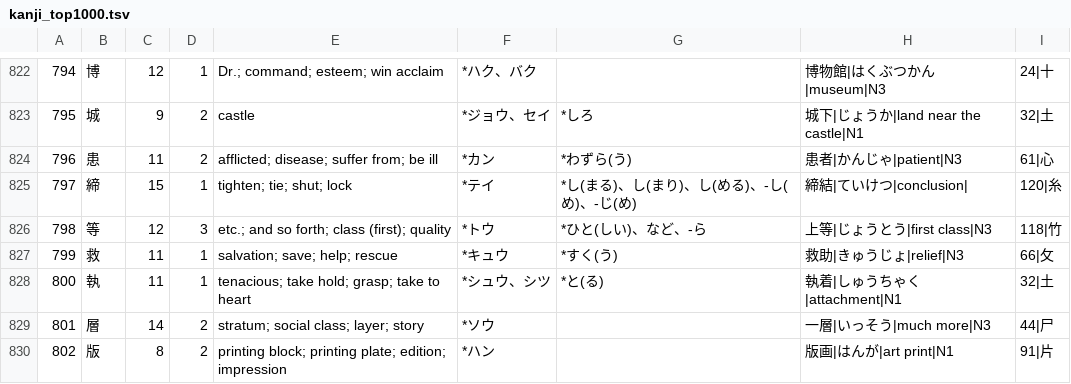
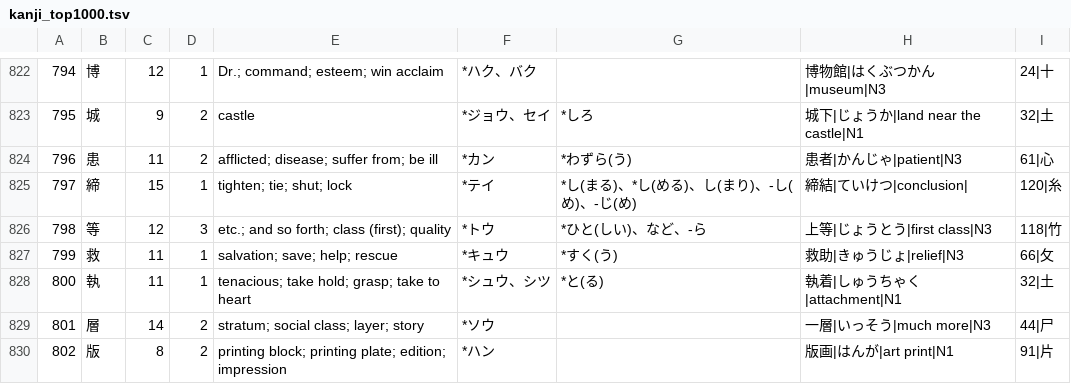
Before and after one commit to u-Shiyuh/notes-to-anki, a TSV file: kanji_top1000.tsv, drawn as a sheet; only a part is shown, gaps mark what is left out; the diff covers the shown part only.

```diff
--- a/kanji_top1000.tsv
+++ b/kanji_top1000.tsv
@@ -824,3 +824,3 @@
 796	患	11	2	afflicted; disease; suffer from; be ill	*カン	*わずら(う)	患者|かんじゃ|patient|N3	61|心
-797	締	15	1	tighten; tie; shut; lock	*テイ	*し(まる)、し(まり)、し(める)、-し(め)、-じ(め)	締結|ていけつ|conclusion|	120|糸
+797	締	15	1	tighten; tie; shut; lock	*テイ	*し(まる)、*し(める)、し(まり)、-し(め)、-じ(め)	締結|ていけつ|conclusion|	120|糸
 798	等	12	3	etc.; and so forth; class (first); quality	*トウ	*ひと(しい)、など、-ら	上等|じょうとう|first class|N3	118|竹
```
Also changed, not shown: 5 edited cells elsewhere in this file, verbs.tsv, 2 other files.
